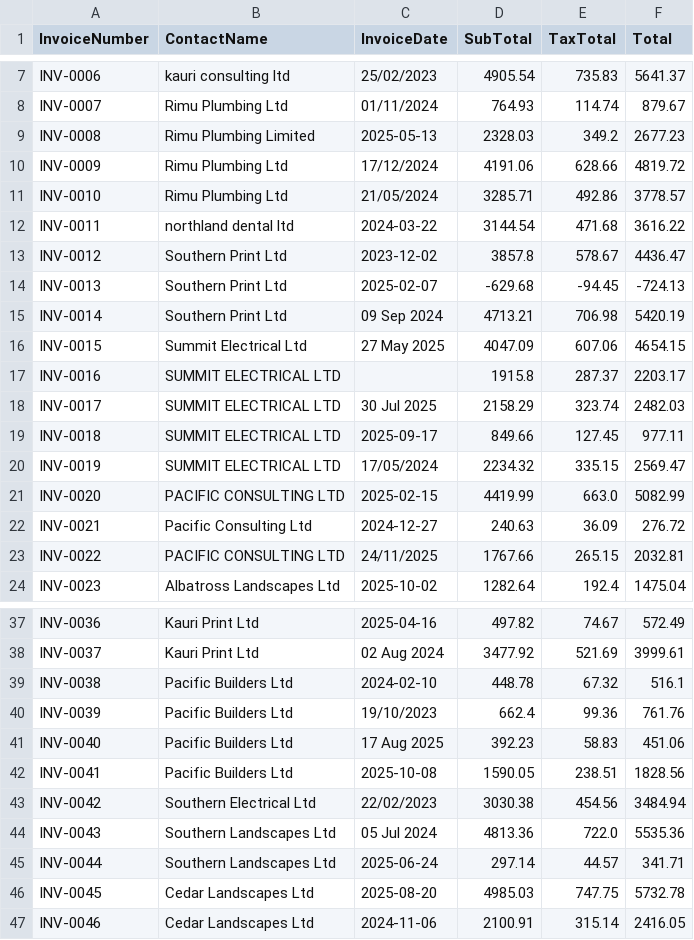
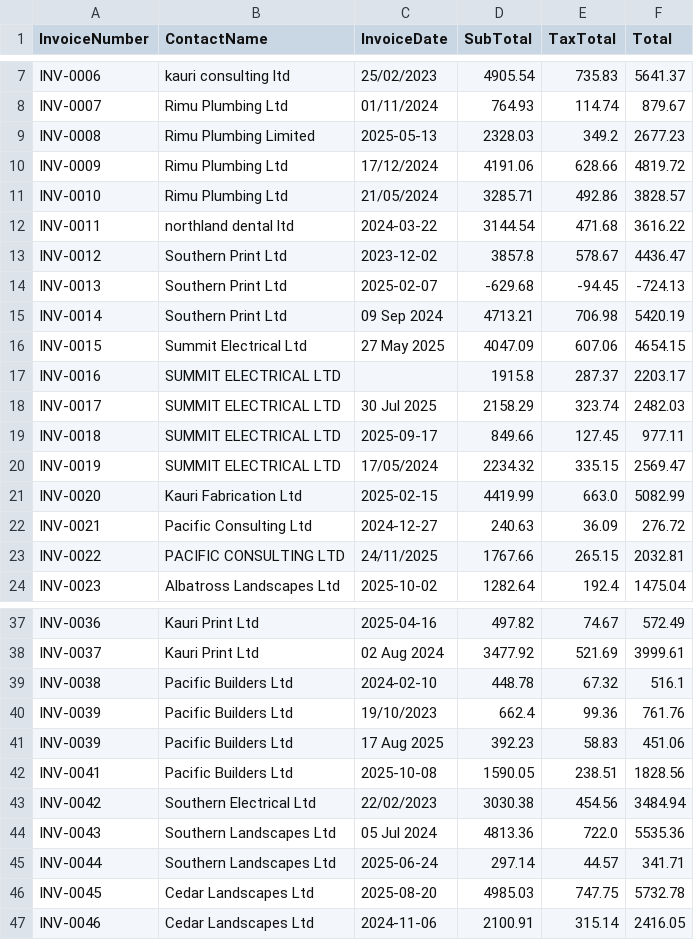
Before and after one commit to JohnWin496/data-reconciler, a CSV file: data/old_invoices.csv, drawn as a sheet; only a part is shown, gaps mark what is left out.

Commit message:
Edited src/generate_synthetic_data.py: added deliberate invoice faults

```diff
--- a/data/old_invoices.csv
+++ b/data/old_invoices.csv
@@ -10,3 +10,3 @@ INV-0008,Rimu Plumbing Limited,2025-05-13,2328.03,349.2,2677.23
 INV-0009,Rimu Plumbing Ltd,17/12/2024,4191.06,628.66,4819.72
-INV-0010,Rimu Plumbing Ltd,21/05/2024,3285.71,492.86,3778.57
+INV-0010,Rimu Plumbing Ltd,21/05/2024,3285.71,492.86,3828.57
 INV-0011,northland dental ltd,2024-03-22,3144.54,471.68,3616.22
@@ -20,3 +20,3 @@ INV-0018,SUMMIT ELECTRICAL LTD,2025-09-17,849.66,127.45,977.11
 INV-0019,SUMMIT ELECTRICAL LTD,17/05/2024,2234.32,335.15,2569.47
-INV-0020,PACIFIC CONSULTING LTD,2025-02-15,4419.99,663.0,5082.99
+INV-0020,Kauri Fabrication Ltd,2025-02-15,4419.99,663.0,5082.99
 INV-0021,Pacific Consulting Ltd,2024-12-27,240.63,36.09,276.72
@@ -40,3 +40,3 @@ INV-0038,Pacific Builders Ltd,2024-02-10,448.78,67.32,516.1
 INV-0039,Pacific Builders Ltd,19/10/2023,662.4,99.36,761.76
-INV-0040,Pacific Builders Ltd,17 Aug 2025,392.23,58.83,451.06
+INV-0039,Pacific Builders Ltd,17 Aug 2025,392.23,58.83,451.06
 INV-0041,Pacific Builders Ltd,2025-10-08,1590.05,238.51,1828.56
```
Also changed, not shown: 1 other file.
